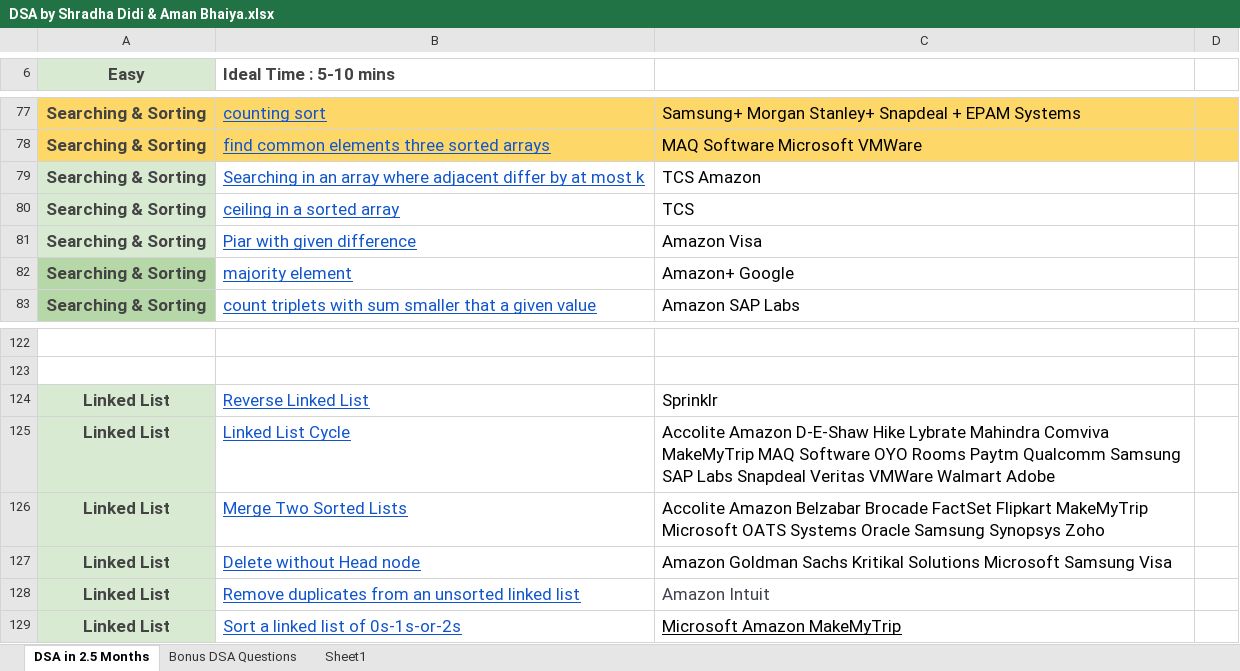
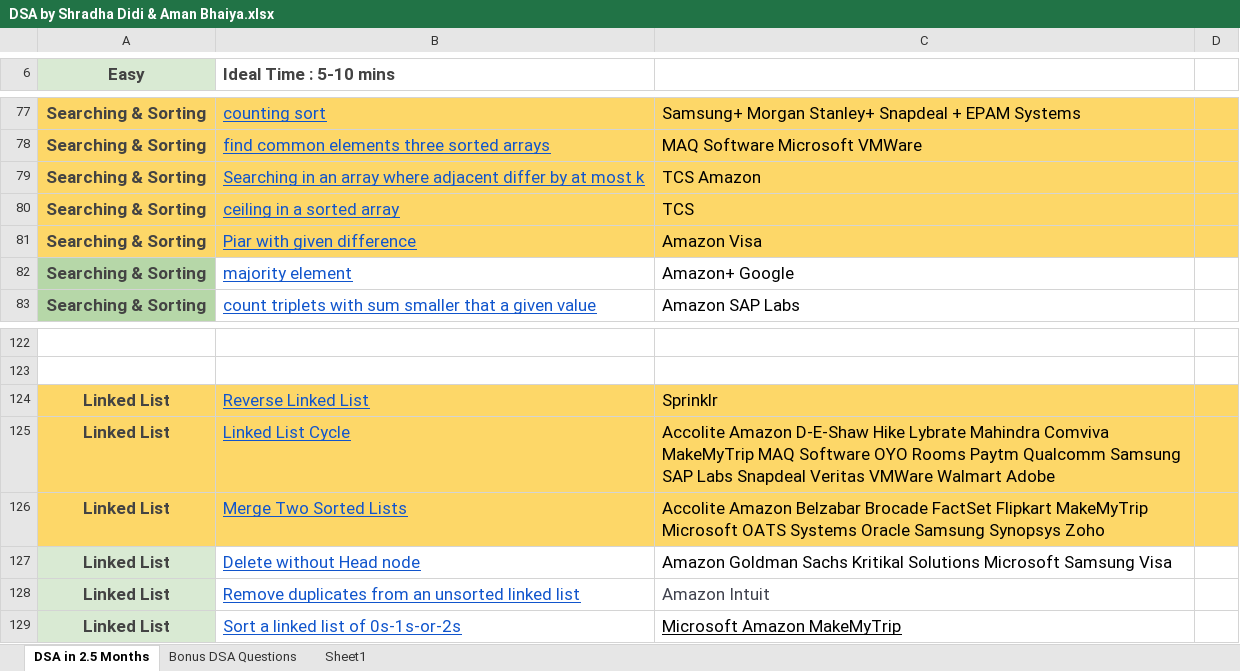
Before and after one commit to shreyasbgr/python_data_structures, an Excel workbook: apna_college_dsa_sheet/DSA by Shradha Didi & Aman Bhaiya.xlsx, sheet DSA in 2.5 Months, drawn as a sheet; only a part is shown, gaps mark what is left out; values as stored, in another font and other column widths than the file's, no borders; the diff names each change by its address in the sheet, - before the commit and + after, or states it on an @@ line.

Commit message:
DSA Progress

```diff
--- a/apna_college_dsa_sheet/DSA by Shradha Didi & Aman Bhaiya.xlsx (sheet DSA in 2.5 Months)
+++ b/apna_college_dsa_sheet/DSA by Shradha Didi & Aman Bhaiya.xlsx (sheet DSA in 2.5 Months)
-A79:A81 fill: #D9EAD3
+A79:A81 fill: #FDD768
-B79:D81 fill: none
+B79:D81 fill: #FDD768
-A124:A126 fill: #D9EAD3
+A124:A126 fill: #FDD768
-B124:D126 fill: none
+B124:D126 fill: #FDD768
```
